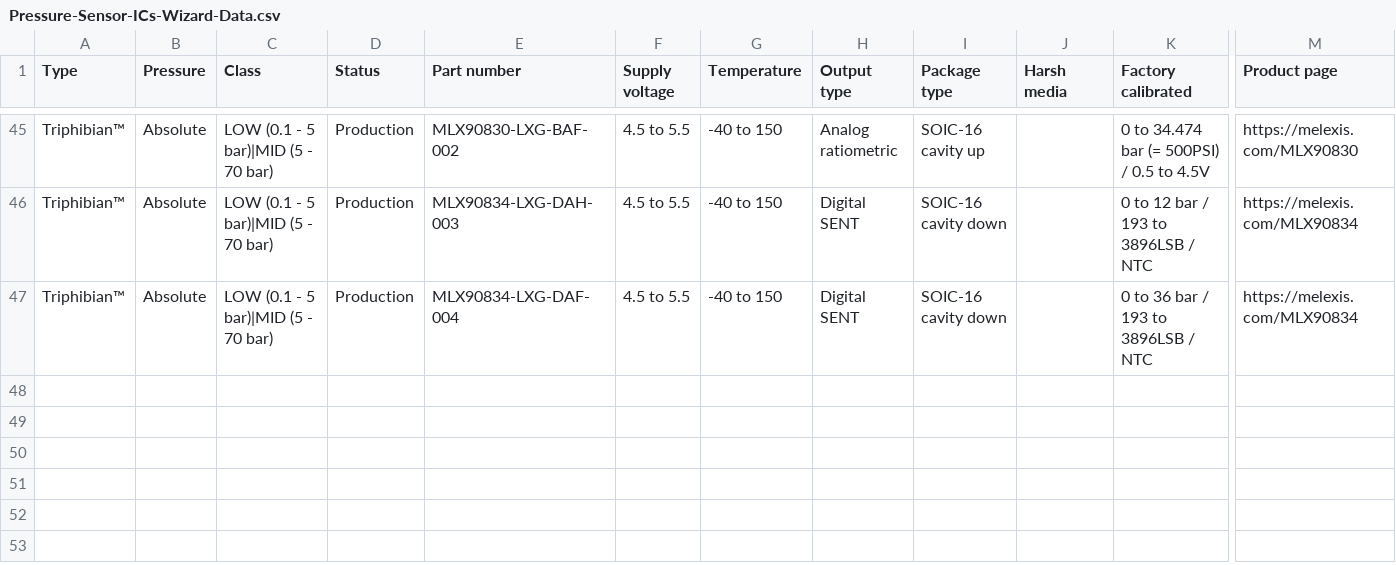
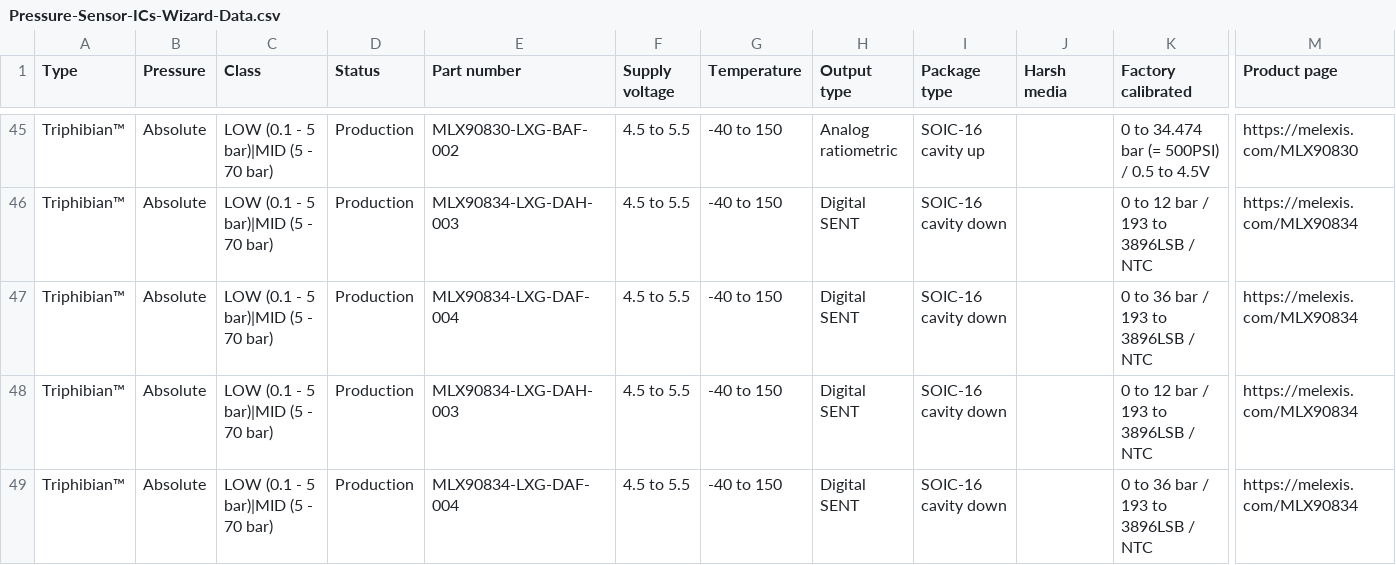
Before and after one commit to MelexisBC/Wizard--Pressure-Sensor-ICs-Data, a CSV file: Pressure-Sensor-ICs-Wizard-Data.csv, drawn as a sheet; only a part is shown, gaps mark what is left out; rows hold the shown columns only; the diff names each change by its address in the sheet, - before the commit and + after, or states it on an @@ line.

Commit message:
Wizard - Pressure sensor ICs - Google sheet updated

```diff
--- a/Pressure-Sensor-ICs-Wizard-Data.csv
+++ b/Pressure-Sensor-ICs-Wizard-Data.csv
+row 48: Triphibian™ | Absolute | LOW (0.1 - 5 bar)|MID (5 - 70 bar) | Production | MLX90834-LXG-DAH-003 | 4.5 to 5.5 | -40 to 150 | Digital SENT | SOIC-16 cavity down |  | 0 to 12 bar / 193 to 3896LSB / NTC | https://melexis.com/MLX90834
+row 49: Triphibian™ | Absolute | LOW (0.1 - 5 bar)|MID (5 - 70 bar) | Production | MLX90834-LXG-DAF-004 | 4.5 to 5.5 | -40 to 150 | Digital SENT | SOIC-16 cavity down |  | 0 to 36 bar / 193 to 3896LSB / NTC | https://melexis.com/MLX90834
```
